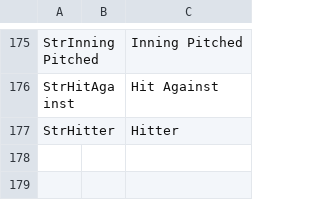
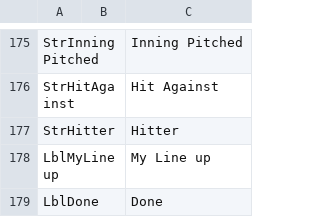
Before and after one commit to hnccho/Liveball_baseball, a CSV file: Assets/Resources/Liveball - sheet1.csv, drawn as a sheet; only a part is shown, gaps mark what is left out; the diff names each change by its address in the sheet, - before the commit and + after, or states it on an @@ line.

Commit message:
entry is done!

```diff
--- a/Assets/Resources/Liveball - sheet1.csv
+++ b/Assets/Resources/Liveball - sheet1.csv
+row 178: LblMyLineup |  | My Line up
+row 179: LblDone |  | Done
```
Also changed, not shown: 32 other files.
